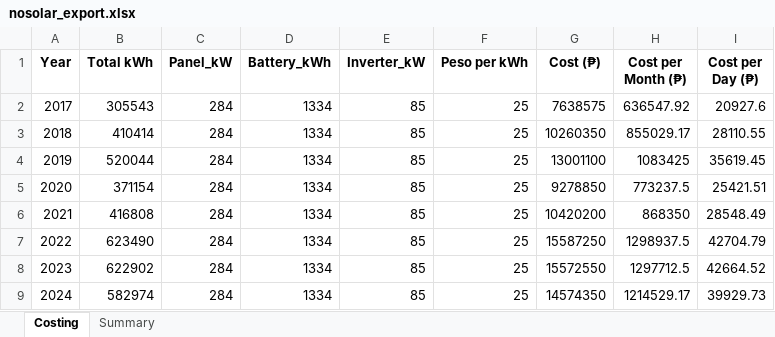
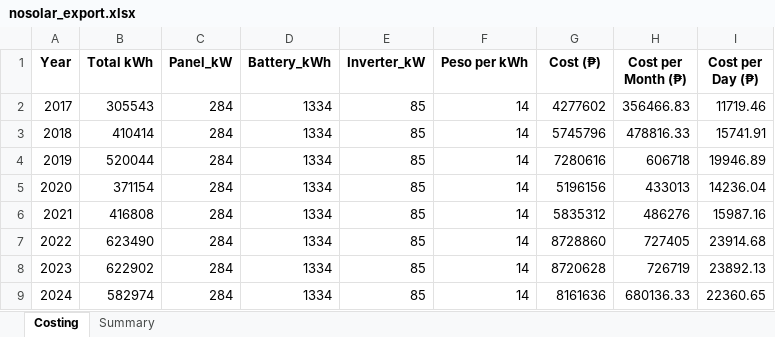
Before and after one commit to User-Suuro/cnsc-solar-simulation, an Excel workbook: data/output_sim/nosolar_export.xlsx, sheet Costing, drawn as a sheet; values as stored, in another font and other column widths than the file's, no borders; the diff names each change by its address in the sheet, - before the commit and + after, or states it on an @@ line.

```diff
--- a/data/output_sim/nosolar_export.xlsx (sheet Costing)
+++ b/data/output_sim/nosolar_export.xlsx (sheet Costing)
-F2:F9 (Peso per kWh): 25
+F2:F9 (Peso per kWh): 14
-G2 (Cost (₱)): 7638575
+G2 (Cost (₱)): 4277602
-H2 (Cost per Month (₱)): 636547.92
+H2 (Cost per Month (₱)): 356466.83
-I2 (Cost per Day (₱)): 20927.6
+I2 (Cost per Day (₱)): 11719.46
-G3 (Cost (₱)): 10260350
+G3 (Cost (₱)): 5745796
-H3 (Cost per Month (₱)): 855029.17
+H3 (Cost per Month (₱)): 478816.33
-I3 (Cost per Day (₱)): 28110.55
+I3 (Cost per Day (₱)): 15741.91
-G4 (Cost (₱)): 13001100
+G4 (Cost (₱)): 7280616
-H4 (Cost per Month (₱)): 1083425
+H4 (Cost per Month (₱)): 606718
-I4 (Cost per Day (₱)): 35619.45
+I4 (Cost per Day (₱)): 19946.89
-G5 (Cost (₱)): 9278850
+G5 (Cost (₱)): 5196156
-H5 (Cost per Month (₱)): 773237.5
+H5 (Cost per Month (₱)): 433013
-I5 (Cost per Day (₱)): 25421.51
+I5 (Cost per Day (₱)): 14236.04
-G6 (Cost (₱)): 10420200
+G6 (Cost (₱)): 5835312
-H6 (Cost per Month (₱)): 868350
+H6 (Cost per Month (₱)): 486276
-I6 (Cost per Day (₱)): 28548.49
+I6 (Cost per Day (₱)): 15987.16
-G7 (Cost (₱)): 15587250
+G7 (Cost (₱)): 8728860
-H7 (Cost per Month (₱)): 1298937.5
+H7 (Cost per Month (₱)): 727405
-I7 (Cost per Day (₱)): 42704.79
+I7 (Cost per Day (₱)): 23914.68
-G8 (Cost (₱)): 15572550
+G8 (Cost (₱)): 8720628
-H8 (Cost per Month (₱)): 1297712.5
+H8 (Cost per Month (₱)): 726719
-I8 (Cost per Day (₱)): 42664.52
+I8 (Cost per Day (₱)): 23892.13
-G9 (Cost (₱)): 14574350
+G9 (Cost (₱)): 8161636
-H9 (Cost per Month (₱)): 1214529.17
+H9 (Cost per Month (₱)): 680136.33
-I9 (Cost per Day (₱)): 39929.73
+I9 (Cost per Day (₱)): 22360.65
```
Also changed, not shown: data/output_sim/sim_2025.xlsx, 3 other files.
